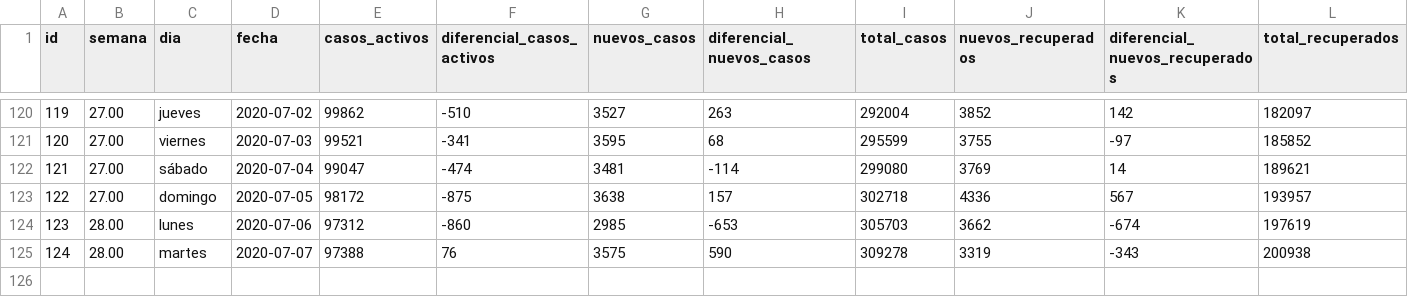
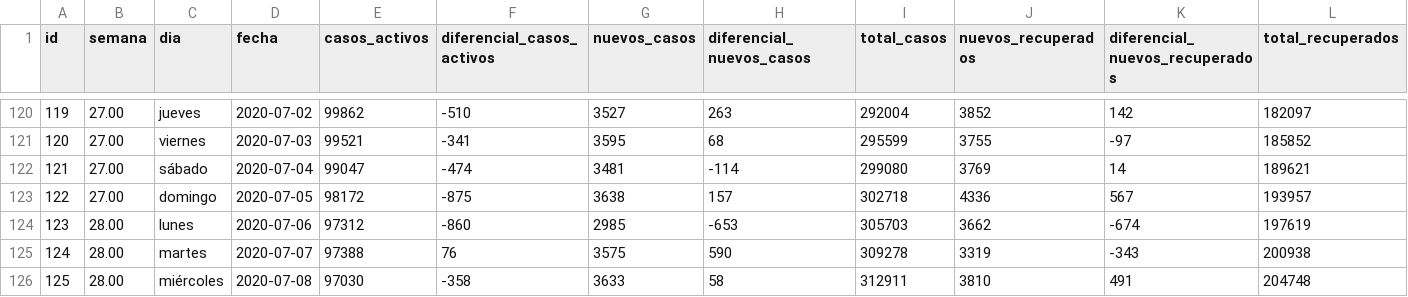
Before and after one commit to juan-salvador/data-analysis-covid, a CSV file: app/data.csv, drawn as a sheet; only a part is shown, gaps mark what is left out; rows hold the shown columns only; the diff names each change by its address in the sheet, - before the commit and + after, or states it on an @@ line.

Commit message:
feat(data):Update data

```diff
--- a/app/data.csv
+++ b/app/data.csv
+row 126: 125 | 28.00 | miércoles | 2020-07-08 | 97030 | -358 | 3633 | 58 | 312911 | 3810 | 491 | 204748
```
